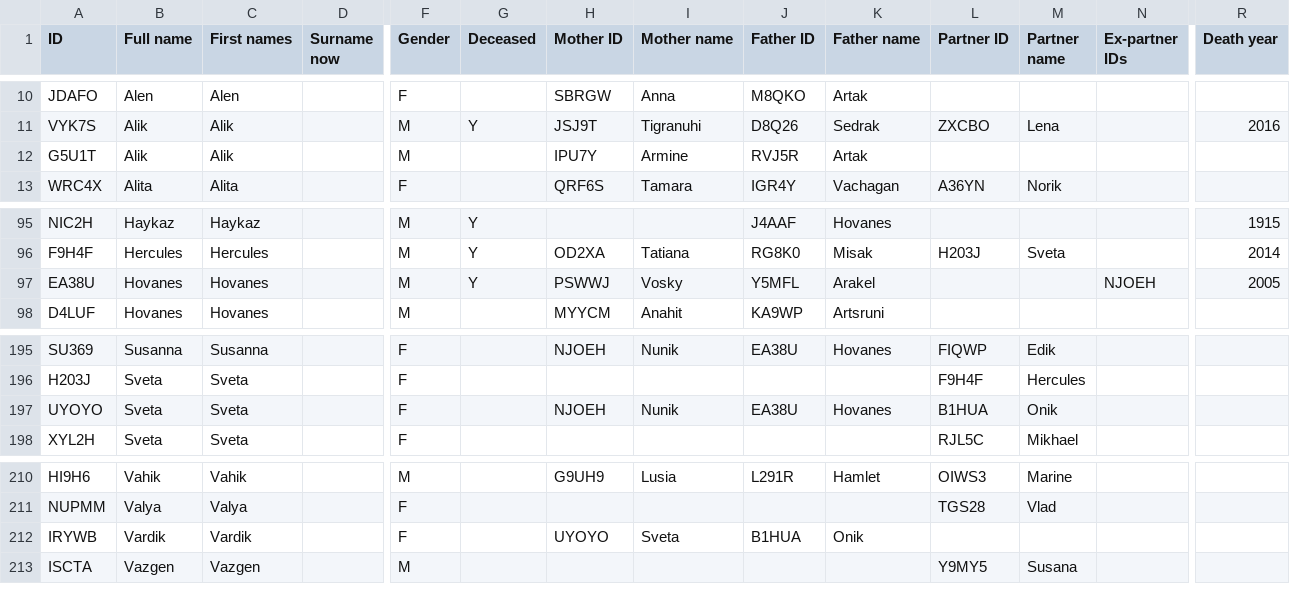
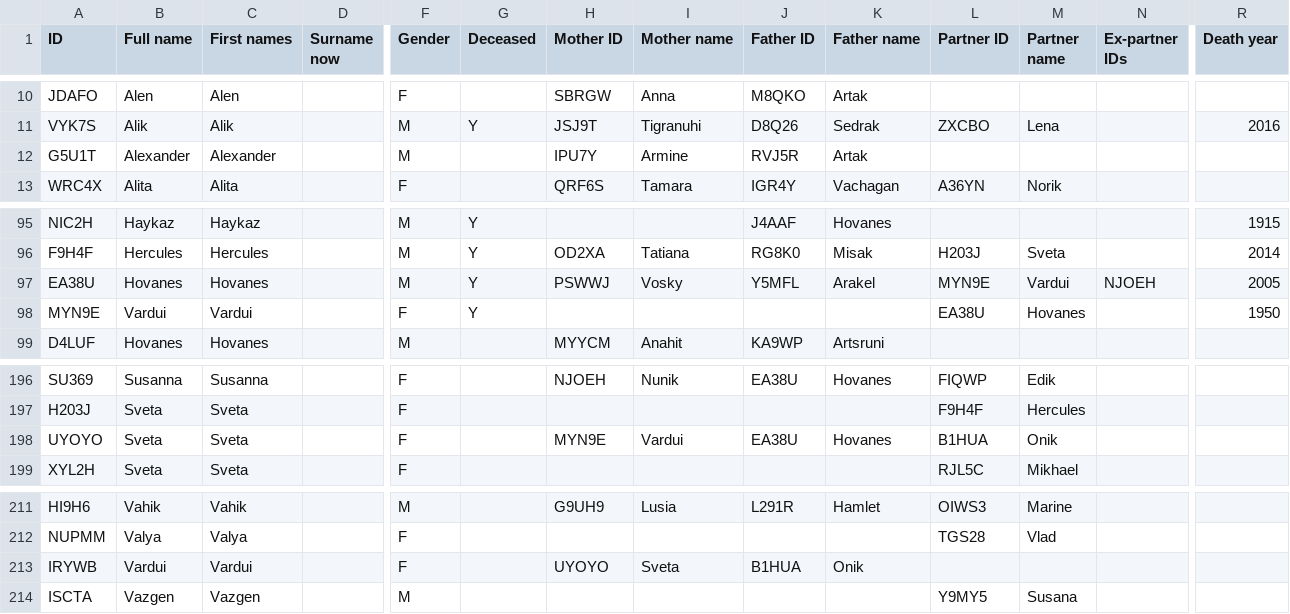
Before and after one commit to aslushnikov/ftree, a CSV file: src/assets/kalashyan-tree.en.csv, drawn as a sheet; only a part is shown, gaps mark what is left out; addresses are those after the commit; rows hold the shown columns only; the diff names each change by its address in the sheet, - before the commit and + after, or states it on an @@ line.

```diff
--- a/src/assets/kalashyan-tree.en.csv
+++ b/src/assets/kalashyan-tree.en.csv
-B12 (Full name): Alik
+B12 (Full name): Alexander
-C12 (First names): Alik
+C12 (First names): Alexander
-L97 (Partner ID): (empty)
+L97 (Partner ID): MYN9E
-M97 (Partner name): (empty)
+M97 (Partner name): Vardui
+row 98: MYN9E | Vardui | Vardui |  | F | Y |  |  |  |  | EA38U | Hovanes |  | 1950
-H198 (Mother ID): NJOEH
+H198 (Mother ID): MYN9E
-I198 (Mother name): Nunik
+I198 (Mother name): Vardui
-B213 (Full name): Vardik
+B213 (Full name): Vardui
-C213 (First names): Vardik
+C213 (First names): Vardui
```
Also changed, not shown: src/assets/kalashyan-tree.am.csv, src/assets/kalashyan-tree.ru.csv.
